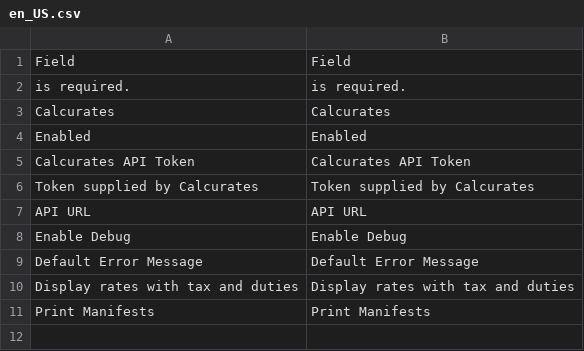
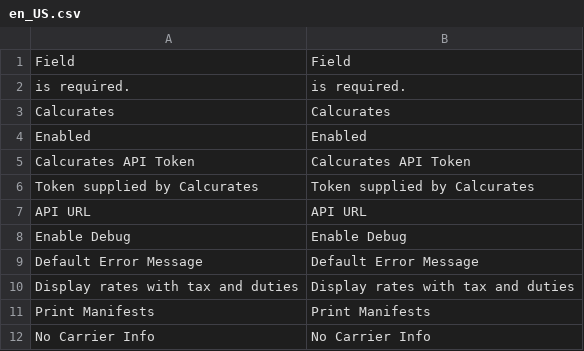
Before and after one commit to calcurates/module-magento, a CSV file: i18n/en_US.csv, drawn as a sheet.

Commit message:
Implemented SAAS-2378: Filtration in shipments grid by carrier with generated label

```diff
--- a/i18n/en_US.csv
+++ b/i18n/en_US.csv
@@ -11 +11,2 @@
 "Print Manifests","Print Manifests"
+"No Carrier Info","No Carrier Info"
```
Also changed, not shown: 5 other files.
